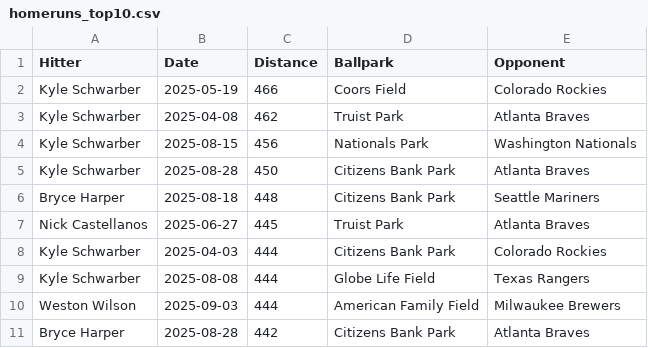
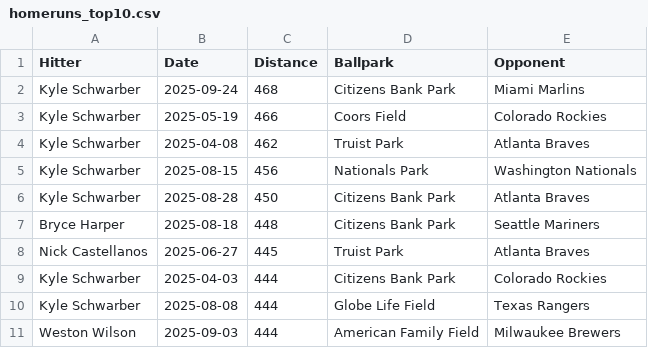
Before and after one commit to dlempa/phillies-stats, a CSV file: data/homeruns_top10.csv, drawn as a sheet.

```diff
--- a/data/homeruns_top10.csv
+++ b/data/homeruns_top10.csv
@@ -1,2 +1,3 @@
 Hitter,Date,Distance,Ballpark,Opponent
+Kyle Schwarber,2025-09-24,468,Citizens Bank Park,Miami Marlins
 Kyle Schwarber,2025-05-19,466,Coors Field,Colorado Rockies
@@ -10,2 +11 @@ Kyle Schwarber,2025-08-08,444,Globe Life Field,Texas Rangers
 Weston Wilson,2025-09-03,444,American Family Field,Milwaukee Brewers
-Bryce Harper,2025-08-28,442,Citizens Bank Park,Atlanta Braves
```
Also changed, not shown: data/homeruns_all.csv.
